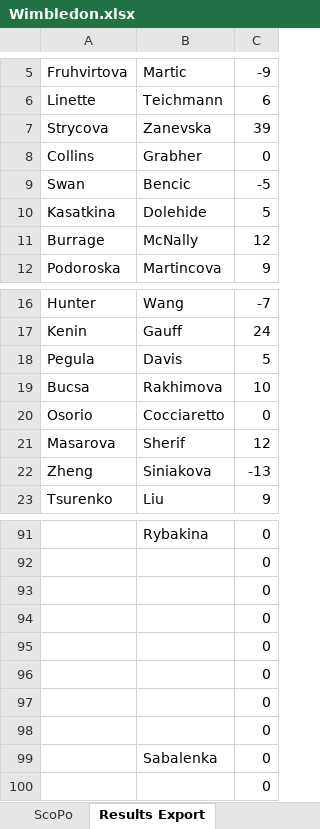
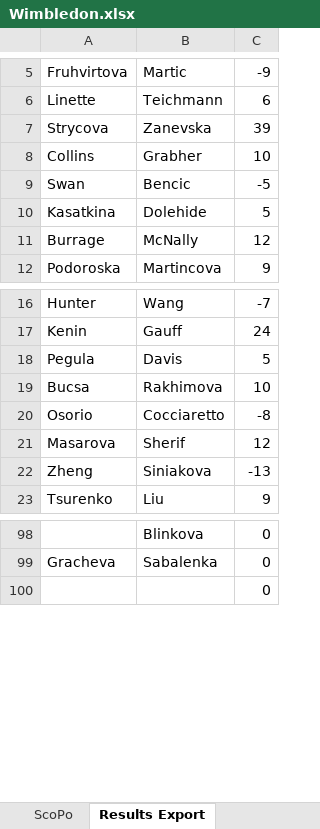
Before and after one commit to Kal-HuN/PAW, an Excel workbook: examples/Wimbledon.xlsx, sheet Results Export, drawn as a sheet; only a part is shown, gaps mark what is left out; values as stored, in another font and other column widths than the file's, no borders; removed rows and columns are numbered as before the commit, all else as after; the diff covers the shown part only; the diff names each change by its address in the sheet, - before the commit and + after, or states it on an @@ line.

```diff
--- a/examples/Wimbledon.xlsx (sheet Results Export)
+++ b/examples/Wimbledon.xlsx (sheet Results Export)
-C8: 0
+C8: 10
-C20: 0
+C20: -8
-B98: Rybakina
+B98: Blinkova
-row 92:  |  | 0
-row 93:  |  | 0
-row 94:  |  | 0
-row 95:  |  | 0
-row 96:  |  | 0
-row 97:  |  | 0
-row 98:  |  | 0
-A99: (empty)
+A99: Gracheva
```
Also changed, not shown: 14 added rows, 7 removed rows, 1 moved row and 29 edited cells elsewhere in this sheet, sheet ScoPo, formulas that keep their value.
